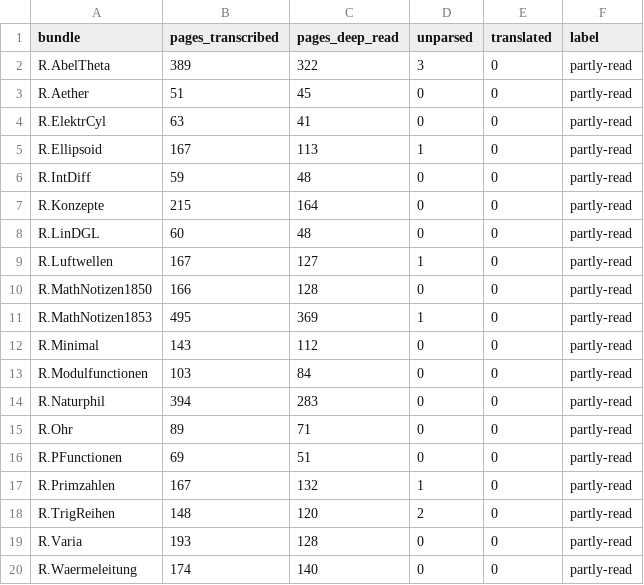
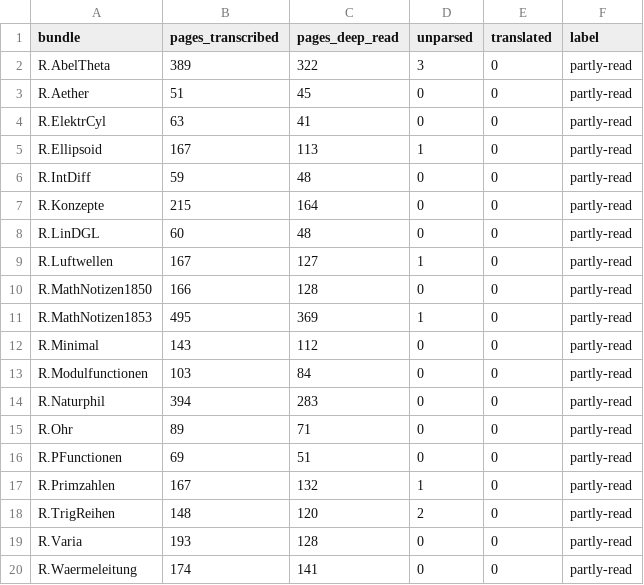
Before and after one commit to star7js/project-lighthouse, a TSV file: data/riemann/STATUS.tsv, drawn as a sheet.

```diff
--- a/data/riemann/STATUS.tsv
+++ b/data/riemann/STATUS.tsv
@@ -19,2 +19,2 @@ R.TrigReihen	148	120	2	0	partly-read
 R.Varia	193	128	0	0	partly-read
-R.Waermeleitung	174	140	0	0	partly-read
+R.Waermeleitung	174	141	0	0	partly-read
```
Also changed, not shown: data/gauss/STATUS.tsv, 5 other files.
